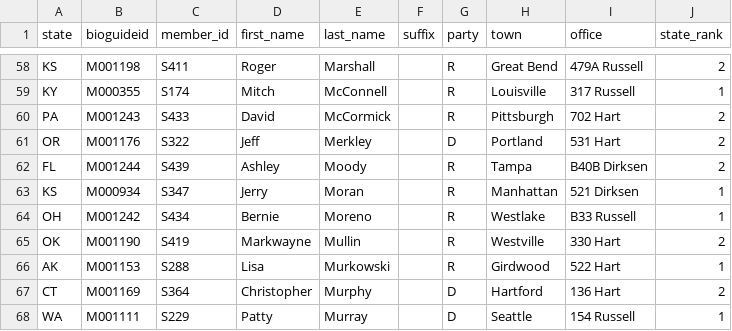
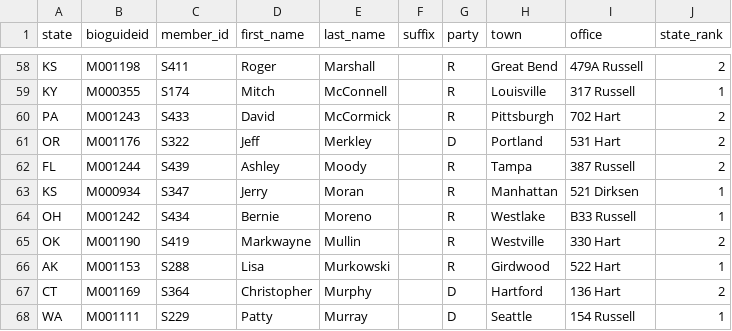
Before and after one commit to chadday/congress, a CSV file: senate/senators.csv, drawn as a sheet; only a part is shown, gaps mark what is left out.

```diff
--- a/senate/senators.csv
+++ b/senate/senators.csv
@@ -61,3 +61,3 @@ PA,M001243,S433,David,McCormick,,R,Pittsburgh,702 Hart,2
 OR,M001176,S322,Jeff,Merkley,,D,Portland,531 Hart,2
-FL,M001244,S439,Ashley,Moody,,R,Tampa,B40B Dirksen,2
+FL,M001244,S439,Ashley,Moody,,R,Tampa,387 Russell,2
 KS,M000934,S347,Jerry,Moran,,R,Manhattan,521 Dirksen,1
```
Also changed, not shown: house/metadata.csv, senate/senators_com_assignments.csv, 1 other file.
